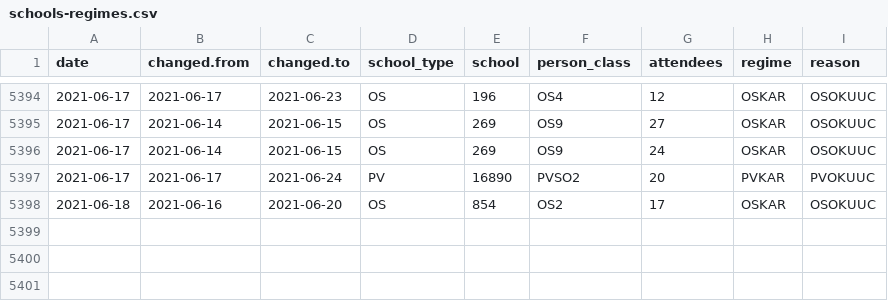
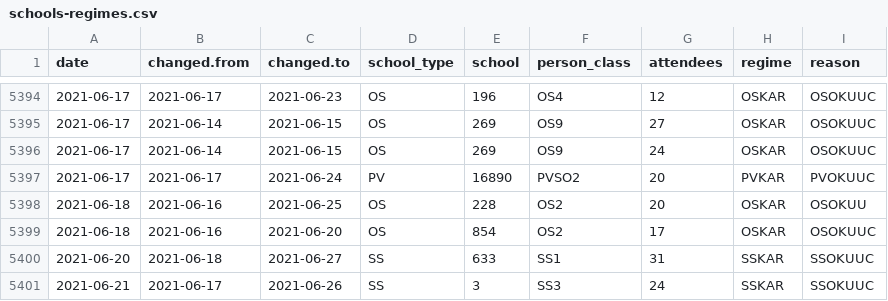
Before and after one commit to romunov/data, a CSV file: csv/schools-regimes.csv, drawn as a sheet; only a part is shown, gaps mark what is left out.

```diff
--- a/csv/schools-regimes.csv
+++ b/csv/schools-regimes.csv
@@ -5397,2 +5397,5 @@ date,changed.from,changed.to,school_type,school,person_class,attendees,regime,re
 2021-06-17,2021-06-17,2021-06-24,PV,16890,PVSO2,20,PVKAR,PVOKUUC
+2021-06-18,2021-06-16,2021-06-25,OS,228,OS2,20,OSKAR,OSOKUU
 2021-06-18,2021-06-16,2021-06-20,OS,854,OS2,17,OSKAR,OSOKUUC
+2021-06-20,2021-06-18,2021-06-27,SS,633,SS1,31,SSKAR,SSOKUUC
+2021-06-21,2021-06-17,2021-06-26,SS,3,SS3,24,SSKAR,SSOKUUC
```
Also changed, not shown: csv/schools-cases.csv, 3 other files.
